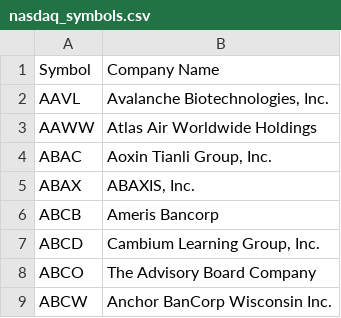
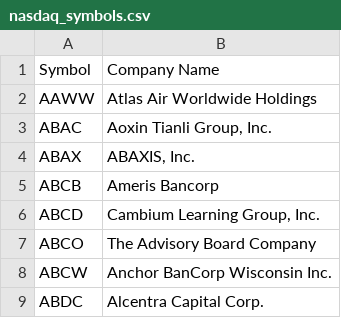
Before and after one commit to ijs32/InvestPro, a CSV file: data/nasdaq_symbols.csv, drawn as a sheet; only a part is shown; the shorter side is filled out with more unchanged rows; the diff names each change by its address in the sheet, - before the commit and + after, or states it on an @@ line.

Commit message:
moving data to sql

```diff
--- a/data/nasdaq_symbols.csv
+++ b/data/nasdaq_symbols.csv
-row 2: AAVL | Avalanche Biotechnologies, Inc.
```
Also changed, not shown: 5 other files.
